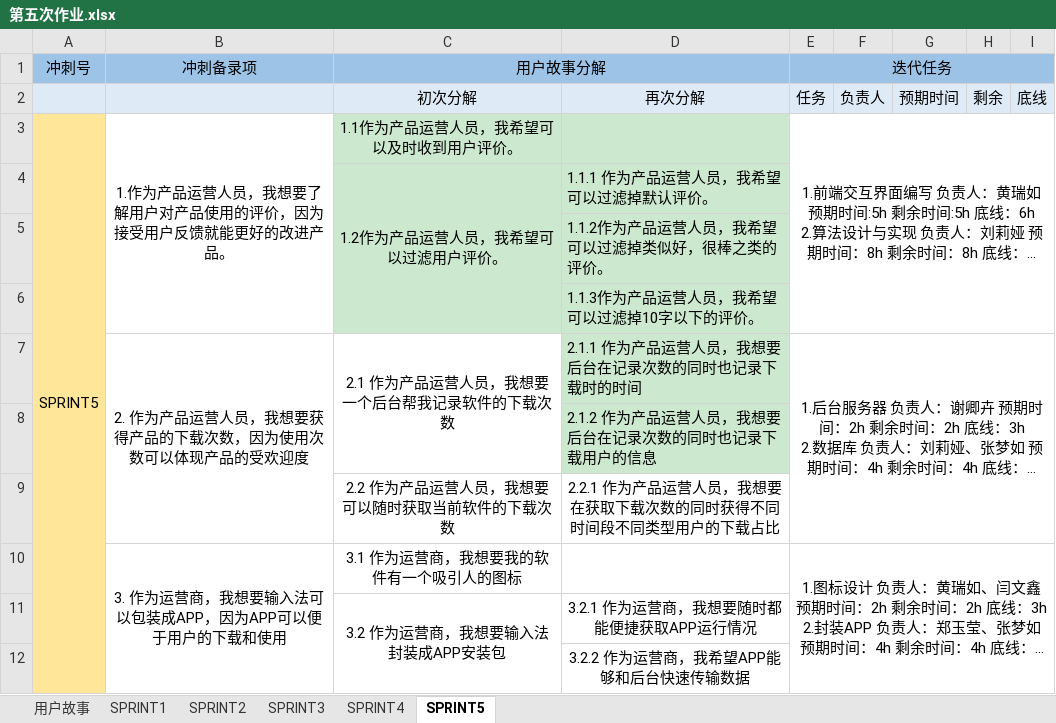
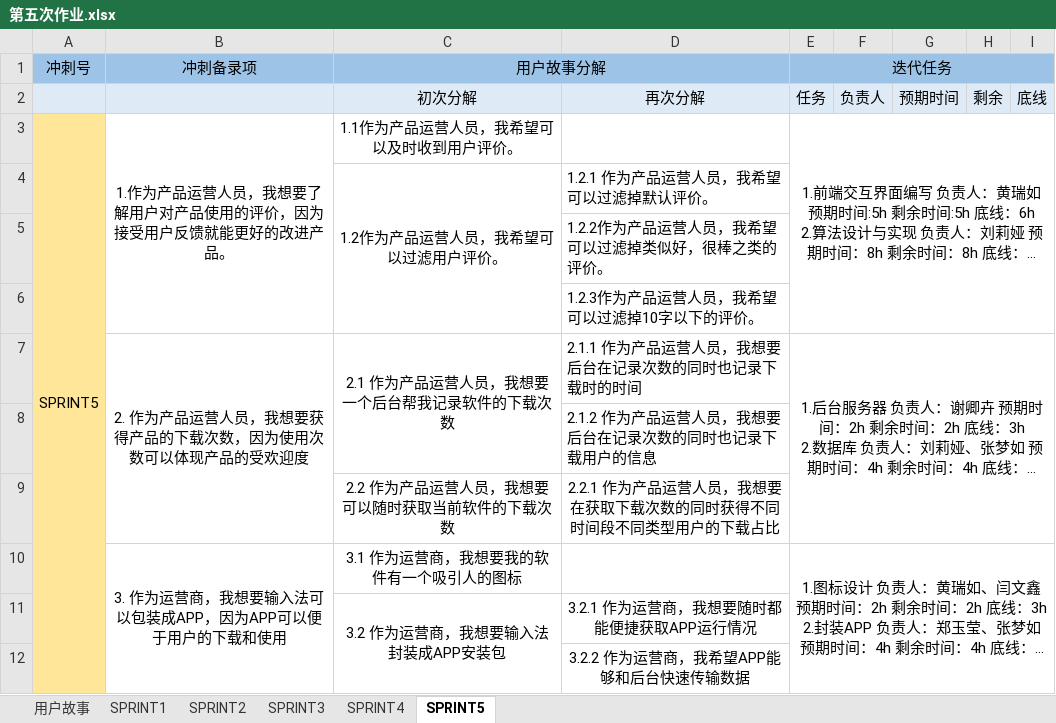
Before and after one commit to zhengyuyingzyy/hope-of-the-whole-village, an Excel workbook: Project/scrum/第五次作业.xlsx, sheet SPRINT5, drawn as a sheet; only a part is shown; long unchanged cells end in …; values as stored, in another font and other column widths than the file's, no borders; the diff names each change by its address in the sheet, - before the commit and + after, or states it on an @@ line.

Commit message:
modify

```diff
--- a/Project/scrum/第五次作业.xlsx (sheet SPRINT5)
+++ b/Project/scrum/第五次作业.xlsx (sheet SPRINT5)
-C3:D6 fill: #CCE8CF
+C3:D6 fill: none
-D4: 1.1.1 作为产品运营人员，我希望可以过滤掉默认评价。
+D4: 1.2.1 作为产品运营人员，我希望可以过滤掉默认评价。
-D5: 1.1.2作为产品运营人员，我希望可以过滤掉类似好，很棒之类的评价。
+D5: 1.2.2作为产品运营人员，我希望可以过滤掉类似好，很棒之类的评价。
-D6: 1.1.3作为产品运营人员，我希望可以过滤掉10字以下的评价。
+D6: 1.2.3作为产品运营人员，我希望可以过滤掉10字以下的评价。
-D7:D8 fill: #CCE8CF
+D7:D8 fill: none
```
Also changed, not shown: sheet SPRINT3, sheet SPRINT1, sheet SPRINT4, sheet SPRINT2.
